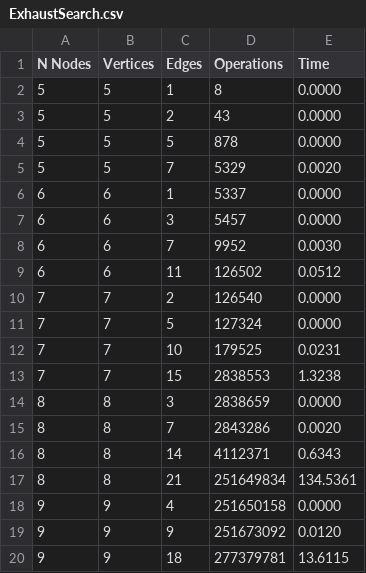
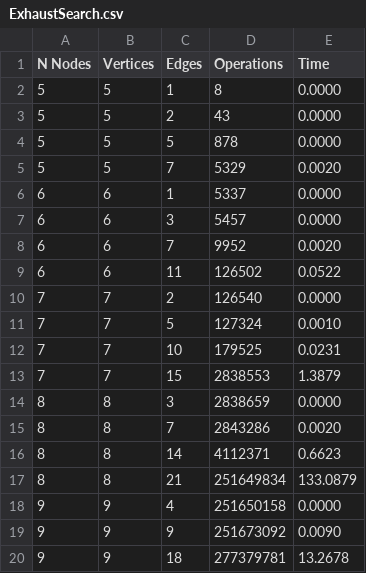
Before and after one commit to SrPhoenix/aa, a CSV file: project_1/report/ExhaustSearch.csv, drawn as a sheet.

```diff
--- a/project_1/report/ExhaustSearch.csv
+++ b/project_1/report/ExhaustSearch.csv
@@ -7,14 +7,14 @@ N Nodes,Vertices,Edges,Operations,Time
 6,6,3,5457,0.0000
-6,6,7,9952,0.0030
-6,6,11,126502,0.0512
+6,6,7,9952,0.0020
+6,6,11,126502,0.0522
 7,7,2,126540,0.0000
-7,7,5,127324,0.0000
+7,7,5,127324,0.0010
 7,7,10,179525,0.0231
-7,7,15,2838553,1.3238
+7,7,15,2838553,1.3879
 8,8,3,2838659,0.0000
 8,8,7,2843286,0.0020
-8,8,14,4112371,0.6343
-8,8,21,251649834,134.5361
+8,8,14,4112371,0.6623
+8,8,21,251649834,133.0879
 9,9,4,251650158,0.0000
-9,9,9,251673092,0.0120
-9,9,18,277379781,13.6115
+9,9,9,251673092,0.0090
+9,9,18,277379781,13.2678
```
Also changed, not shown: 5 other files.
